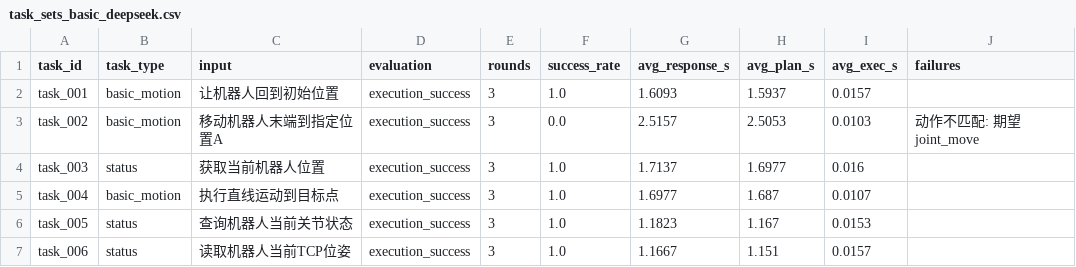
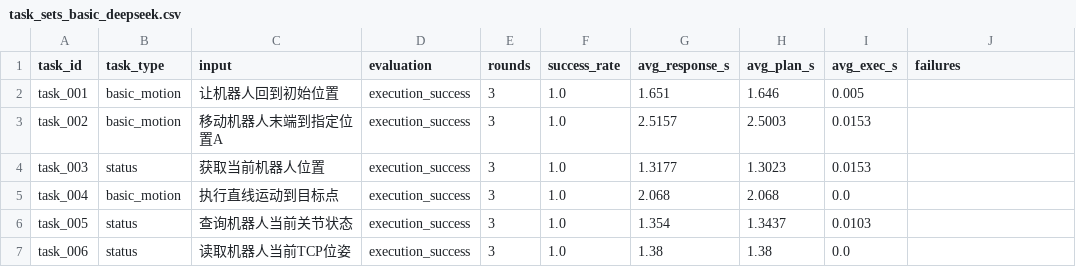
Before and after one commit to jxql-airobot/AI-Robot-Demo, a CSV file: experiments/results/task_sets_basic_deepseek.csv, drawn as a sheet.

```diff
--- a/experiments/results/task_sets_basic_deepseek.csv
+++ b/experiments/results/task_sets_basic_deepseek.csv
@@ -1,7 +1,7 @@
 task_id,task_type,input,evaluation,rounds,success_rate,avg_response_s,avg_plan_s,avg_exec_s,failures
-task_001,basic_motion,让机器人回到初始位置,execution_success,3,1.0,1.6093,1.5937,0.0157,
-task_002,basic_motion,移动机器人末端到指定位置A,execution_success,3,0.0,2.5157,2.5053,0.0103,动作不匹配: 期望 joint_move
-task_003,status,获取当前机器人位置,execution_success,3,1.0,1.7137,1.6977,0.016,
-task_004,basic_motion,执行直线运动到目标点,execution_success,3,1.0,1.6977,1.687,0.0107,
-task_005,status,查询机器人当前关节状态,execution_success,3,1.0,1.1823,1.167,0.0153,
-task_006,status,读取机器人当前TCP位姿,execution_success,3,1.0,1.1667,1.151,0.0157,
+task_001,basic_motion,让机器人回到初始位置,execution_success,3,1.0,1.651,1.646,0.005,
+task_002,basic_motion,移动机器人末端到指定位置A,execution_success,3,1.0,2.5157,2.5003,0.0153,
+task_003,status,获取当前机器人位置,execution_success,3,1.0,1.3177,1.3023,0.0153,
+task_004,basic_motion,执行直线运动到目标点,execution_success,3,1.0,2.068,2.068,0.0,
+task_005,status,查询机器人当前关节状态,execution_success,3,1.0,1.354,1.3437,0.0103,
+task_006,status,读取机器人当前TCP位姿,execution_success,3,1.0,1.38,1.38,0.0,
```
Also changed, not shown: experiments/results/task_sets_complex_deepseek.csv, 4 other files.
